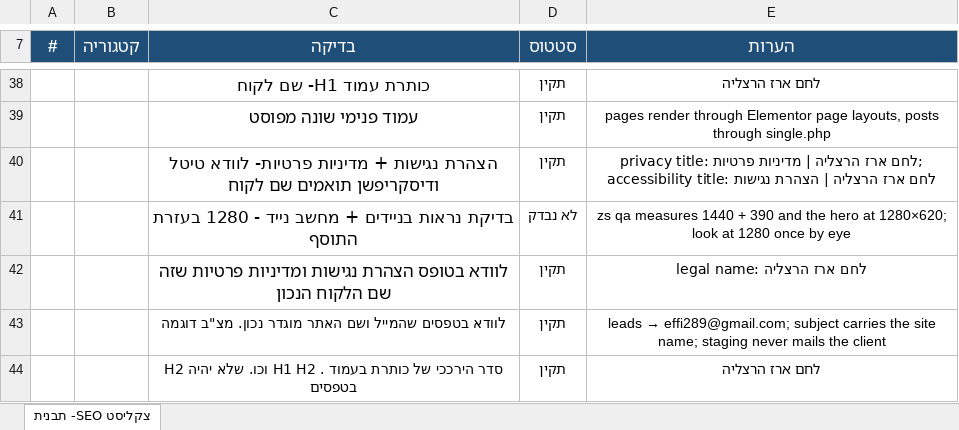
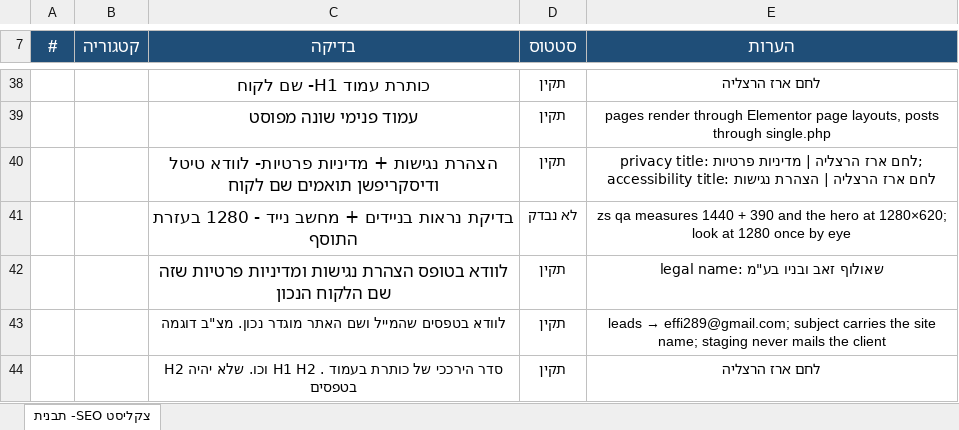
Before and after one commit to nitaizap/zap-site-builder, an Excel workbook: sites/lehem-erez-herzliya/SEO-QA-lehem-erez-herzliya.xlsx, sheet צקליסט SEO- תבנית, drawn as a sheet; only a part is shown, gaps mark what is left out; values as stored, in another font and other column widths than the file's, no borders; charts and pictures not drawn; the diff names each change by its address in the sheet, - before the commit and + after, or states it on an @@ line.

```diff
--- a/sites/lehem-erez-herzliya/SEO-QA-lehem-erez-herzliya.xlsx (sheet צקליסט SEO- תבנית)
+++ b/sites/lehem-erez-herzliya/SEO-QA-lehem-erez-herzliya.xlsx (sheet צקליסט SEO- תבנית)
-E42 (הערות): legal name: לחם ארז הרצליה
+E42 (הערות): legal name: שאולוף זאב ובניו בע"מ
```
Also changed, not shown: 5 other files.
